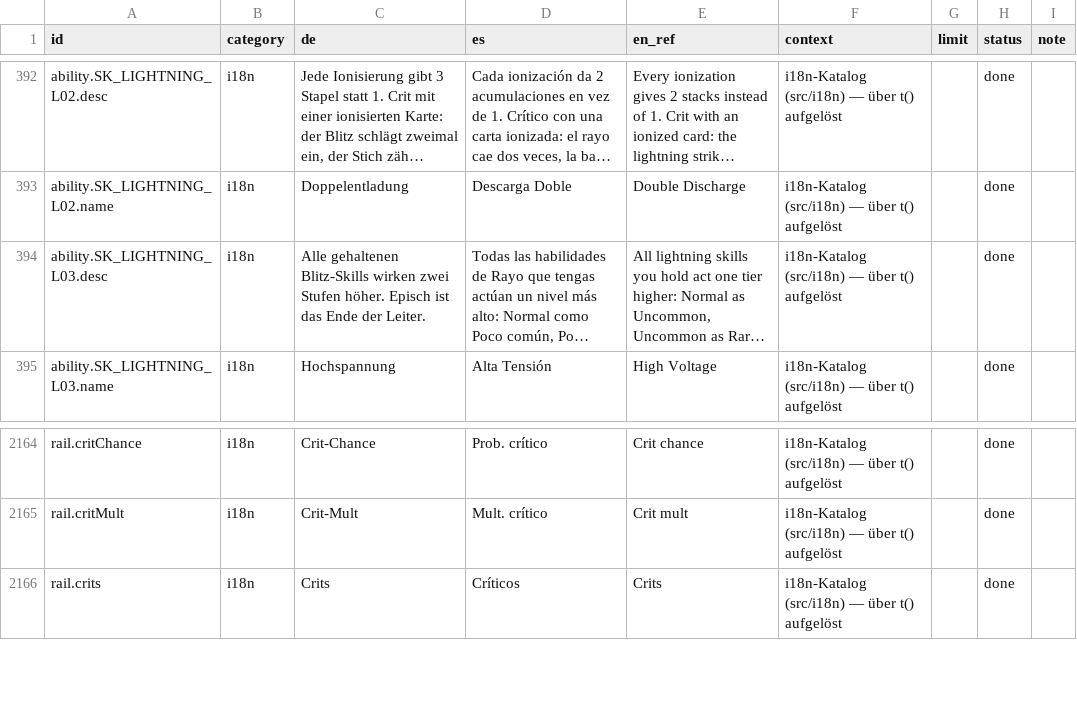
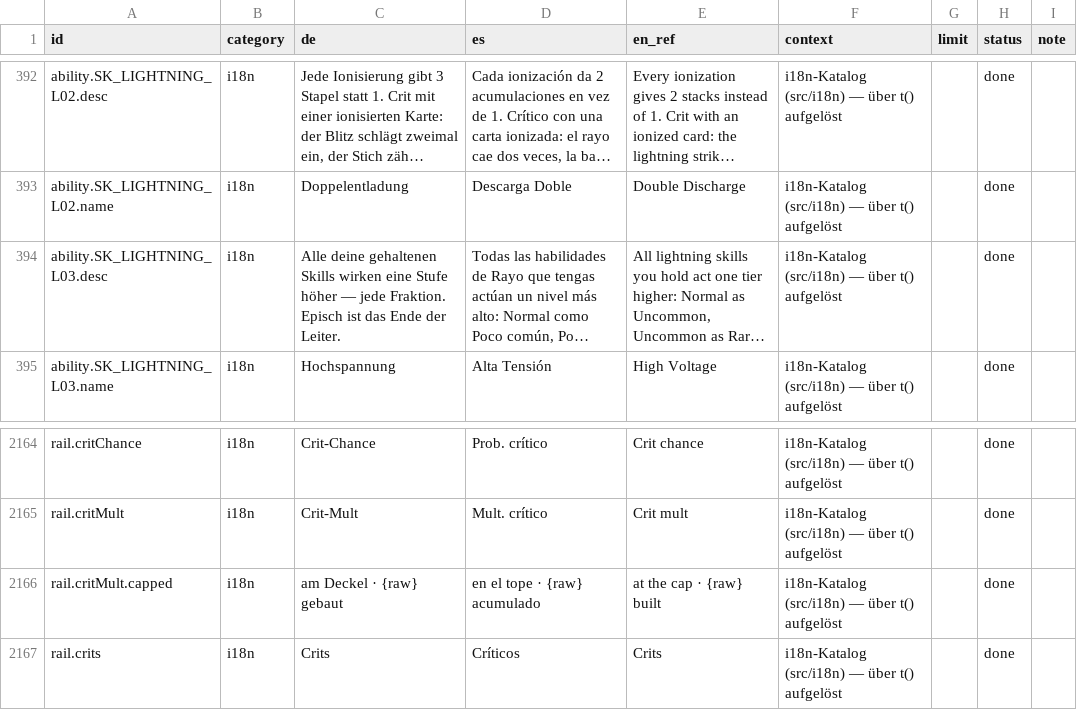
Before and after one commit to GitGudMonkeh/autostich, a CSV file: docs/localization/strings_es.csv, drawn as a sheet; only a part is shown, gaps mark what is left out; long unchanged cells end in …; the diff names each change by its address in the sheet, - before the commit and + after, or states it on an @@ line.

```diff
--- a/docs/localization/strings_es.csv
+++ b/docs/localization/strings_es.csv
-C394 (de): Alle gehaltenen Blitz-Skills wirken zwei Stufen höher. Episch ist…
+C394 (de): Alle deine gehaltenen Skills wirken eine Stufe höher — jede Fraktion. Episch ist…
+row 2166: rail.critMult.capped | i18n | am Deckel · {raw} gebaut | en el tope · {raw} acumulado | at the cap · {raw} built | i18n-Katalog (src/i18n) — über t() aufgelöst |  | done
```
Also changed, not shown: docs/localization/strings_de_pixi_2026-08-15.csv, docs/localization/strings_zh-Hans.csv, 14 other files.
